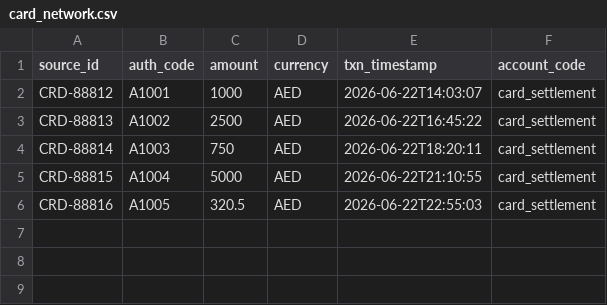
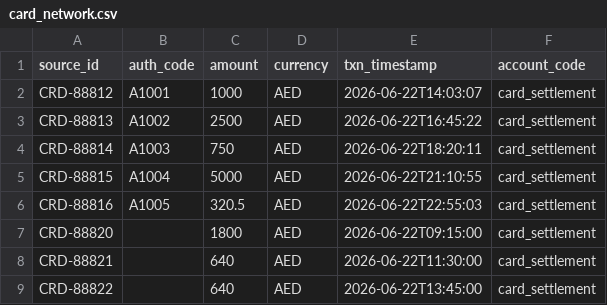
Before and after one commit to DewniRath/mal-reconciliation, a CSV file: data/card_network.csv, drawn as a sheet.

Commit message:
Add new card transactions to card_network.csv
Added new card transactions with IDs CRD-88820, CRD-88821, and CRD-88822.

```diff
--- a/data/card_network.csv
+++ b/data/card_network.csv
@@ -6 +6,4 @@ CRD-88815	A1004	5000	AED	2026-06-22T21:10:55	card_settlement
 CRD-88816	A1005	320.5	AED	2026-06-22T22:55:03	card_settlement
+CRD-88820		1800	AED	2026-06-22T09:15:00	card_settlement
+CRD-88821		640	AED	2026-06-22T11:30:00	card_settlement
+CRD-88822		640	AED	2026-06-22T13:45:00	card_settlement
```
